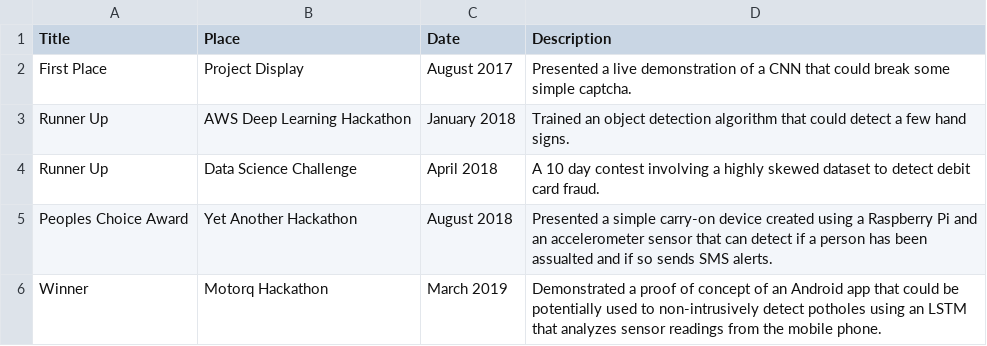
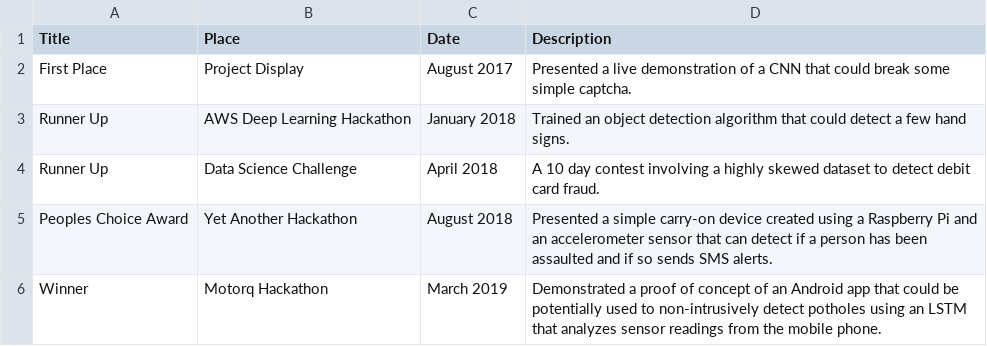
Before and after one commit to thatbrguy/thatbrguy.github.io, a CSV file: csv2json/achievements.csv, drawn as a sheet.

```diff
--- a/csv2json/achievements.csv
+++ b/csv2json/achievements.csv
@@ -4,3 +4,3 @@ Runner Up,AWS Deep Learning Hackathon,January 2018,Trained an object detection a
 Runner Up,Data Science Challenge,April 2018,A 10 day contest involving a highly skewed dataset to detect debit card fraud.
-Peoples Choice Award,Yet Another Hackathon,August 2018,Presented a simple carry-on device created using a Raspberry Pi and an accelerometer sensor that can detect if a person has been assualted and if so sends SMS alerts.
+Peoples Choice Award,Yet Another Hackathon,August 2018,Presented a simple carry-on device created using a Raspberry Pi and an accelerometer sensor that can detect if a person has been assaulted and if so sends SMS alerts.
 Winner,Motorq Hackathon,March 2019,Demonstrated a proof of concept of an Android app that could be potentially used to non-intrusively detect potholes using an LSTM that analyzes sensor readings from the mobile phone.
```
Also changed, not shown: 17 other files.
